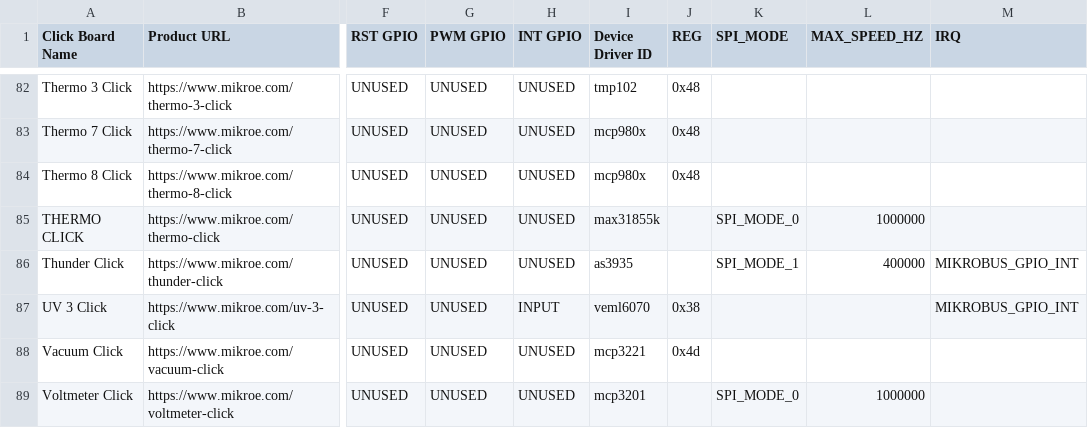
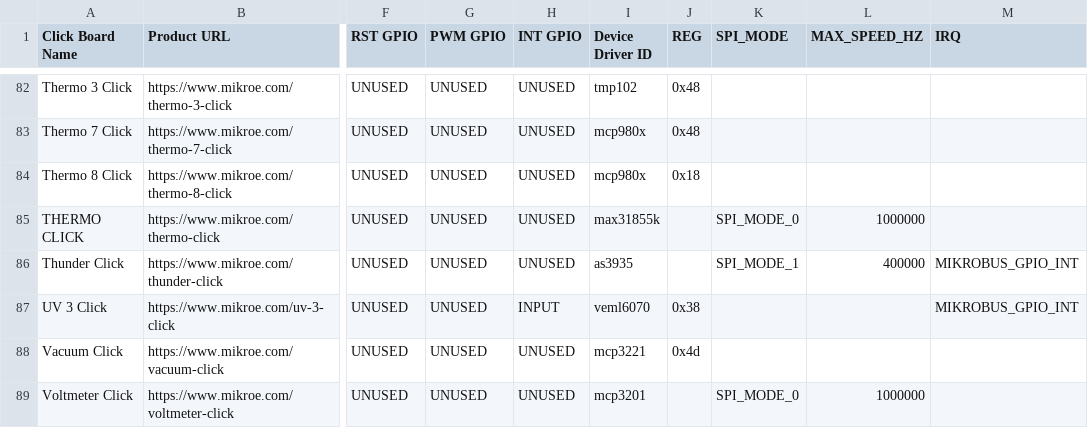
Before and after one commit to MikroElektronika/click_id, a CSV file: click_info.csv, drawn as a sheet; only a part is shown, gaps mark what is left out; the diff names each change by its address in the sheet, - before the commit and + after, or states it on an @@ line.

Commit message:
Tested Thermo 8 Click
root@beaglebone:/home/debian/manifesto# cat manifests/THERMO-8-CLICK-NOT-TESTED.mnfb >  /sys/class/mikrobus-port/mikrobus-0/new_device
root@beaglebone:/home/debian/manifesto# dmesgh
bash: dmesgh: command not found
root@beaglebone:/home/debian/manifesto# dmesg
[ 4301.628479] mikrobus_manifest: Device 1 , number of properties=0 , number of gpio resources=0
[ 4301.628495] mikrobus_manifest:  Thermo 8 Click manifest parsed with 1 device(s)
[ 4301.628504] mikrobus:  registering device : mcp980x
[ 4301.642372] lm75 1-0018: hwmon0: sensor 'mcp980x'
root@beaglebone:/home/debian/manifesto# cat /sys/class/hwmon/hwmon0/
device/          name             power/           subsystem/       temp1_input      temp1_max        temp1_max_hyst   uevent           update_interval
root@beaglebone:/home/debian/manifesto# cat /sys/class/hwmon/hwmon0/temp1_input
62
root@beaglebone:/home/debian/manifesto# cat /sys/class/hwmon/hwmon0/temp1_input
62
root@beaglebone:/home/debian/manifesto# cat /sys/class/hwmon/hwmon0/temp1_input
62
root@beaglebone:/home/debian/manifesto# cat /sys/class/hwmon/hwmon0/temp1_input
62
root@beaglebone:/home/debian/manifesto# echo 0 >  /sys/class/mikrobus-port/mikrobus-0/delete_device
root@beaglebone:/home/debian/manifesto# dmesg
[ 4301.628479] mikrobus_manifest: Device 1 , number of properties=0 , number of gpio resources=0
[ 4301.628495] mikrobus_manifest:  Thermo 8 Click manifest parsed with 1 device(s)
[ 4301.628504] mikrobus:  registering device : mcp980x
[ 4301.642372] lm75 1-0018: hwmon0: sensor 'mcp980x'
[ 4345.556567] mikrobus:  removing device : mcp980x
root@beaglebone:/home/debian/manifesto#

```diff
--- a/click_info.csv
+++ b/click_info.csv
-J84 (REG): 0x48
+J84 (REG): 0x18
```
Also changed, not shown: 1 other file.
